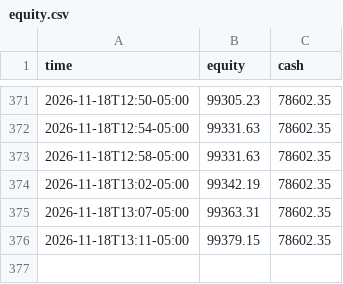
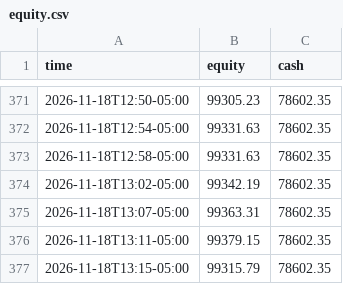
Before and after one commit to RobotsInc/paper-trader, a CSV file: data/equity.csv, drawn as a sheet; only a part is shown, gaps mark what is left out.

```diff
--- a/data/equity.csv
+++ b/data/equity.csv
@@ -376 +376,2 @@ time,equity,cash
 2026-11-18T13:11-05:00,99379.15,78602.35
+2026-11-18T13:15-05:00,99315.79,78602.35
```
Also changed, not shown: 2 other files.
